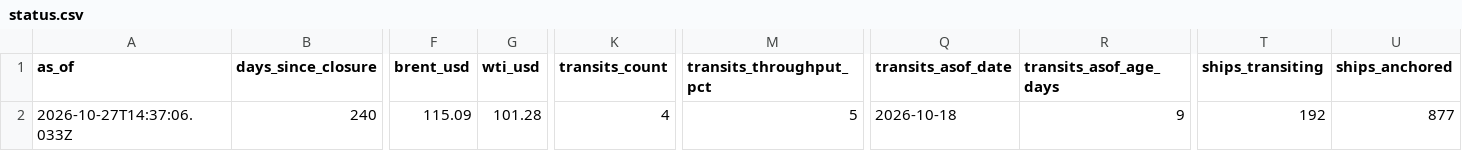
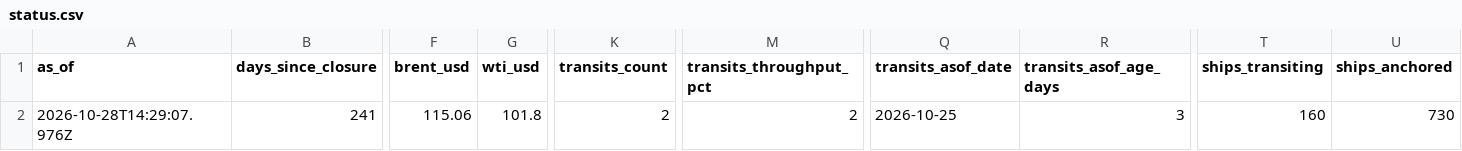
Before and after one commit to jasonhjohnson/strait-of-hormuz-data, a CSV file: data/status.csv, drawn as a sheet; only a part is shown, gaps mark what is left out; the diff covers the shown part only; the diff names each change by its address in the sheet, - before the commit and + after, or states it on an @@ line.

```diff
--- a/data/status.csv
+++ b/data/status.csv
-A2 (as_of): 2026-10-27T14:37:06.033Z
+A2 (as_of): 2026-10-28T14:29:07.976Z
-B2 (days_since_closure): 240
+B2 (days_since_closure): 241
-F2 (brent_usd): 115.09
+F2 (brent_usd): 115.06
-G2 (wti_usd): 101.28
+G2 (wti_usd): 101.8
-K2 (transits_count): 4
+K2 (transits_count): 2
-M2 (transits_throughput_pct): 5
+M2 (transits_throughput_pct): 2
-Q2 (transits_asof_date): 2026-10-18
+Q2 (transits_asof_date): 2026-10-25
-R2 (transits_asof_age_days): 9
+R2 (transits_asof_age_days): 3
-T2 (ships_transiting): 192
+T2 (ships_transiting): 160
-U2 (ships_anchored): 877
+U2 (ships_anchored): 730
```
Also changed, not shown: 16 edited cells elsewhere in this file, data/events.csv, data/hormuz-index-daily.csv, 6 other files.
